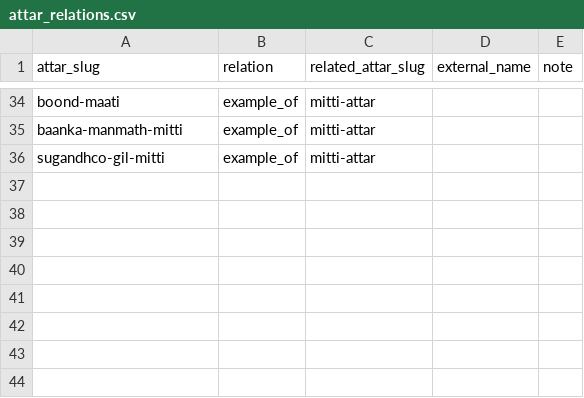
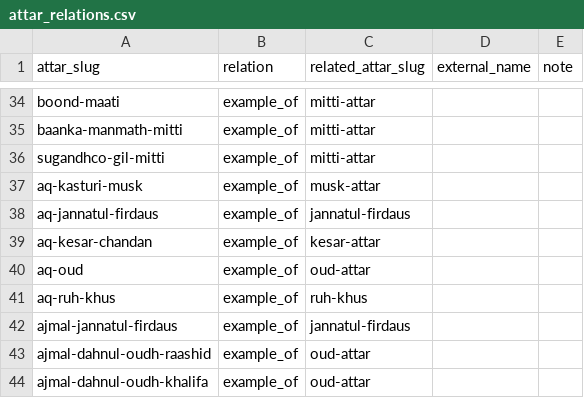
Before and after one commit to RahmanRyamseon/Time-Rupture, a CSV file: attar-wiki/seed/attar_relations.csv, drawn as a sheet; only a part is shown, gaps mark what is left out.

```diff
--- a/attar-wiki/seed/attar_relations.csv
+++ b/attar-wiki/seed/attar_relations.csv
@@ -36 +36,9 @@ baanka-manmath-mitti,example_of,mitti-attar,,
 sugandhco-gil-mitti,example_of,mitti-attar,,
+aq-kasturi-musk,example_of,musk-attar,,
+aq-jannatul-firdaus,example_of,jannatul-firdaus,,
+aq-kesar-chandan,example_of,kesar-attar,,
+aq-oud,example_of,oud-attar,,
+aq-ruh-khus,example_of,ruh-khus,,
+ajmal-jannatul-firdaus,example_of,jannatul-firdaus,,
+ajmal-dahnul-oudh-raashid,example_of,oud-attar,,
+ajmal-dahnul-oudh-khalifa,example_of,oud-attar,,
```
Also changed, not shown: attar-wiki/seed/attar_notes.csv, attar-wiki/seed/houses.csv, 21 other files.
